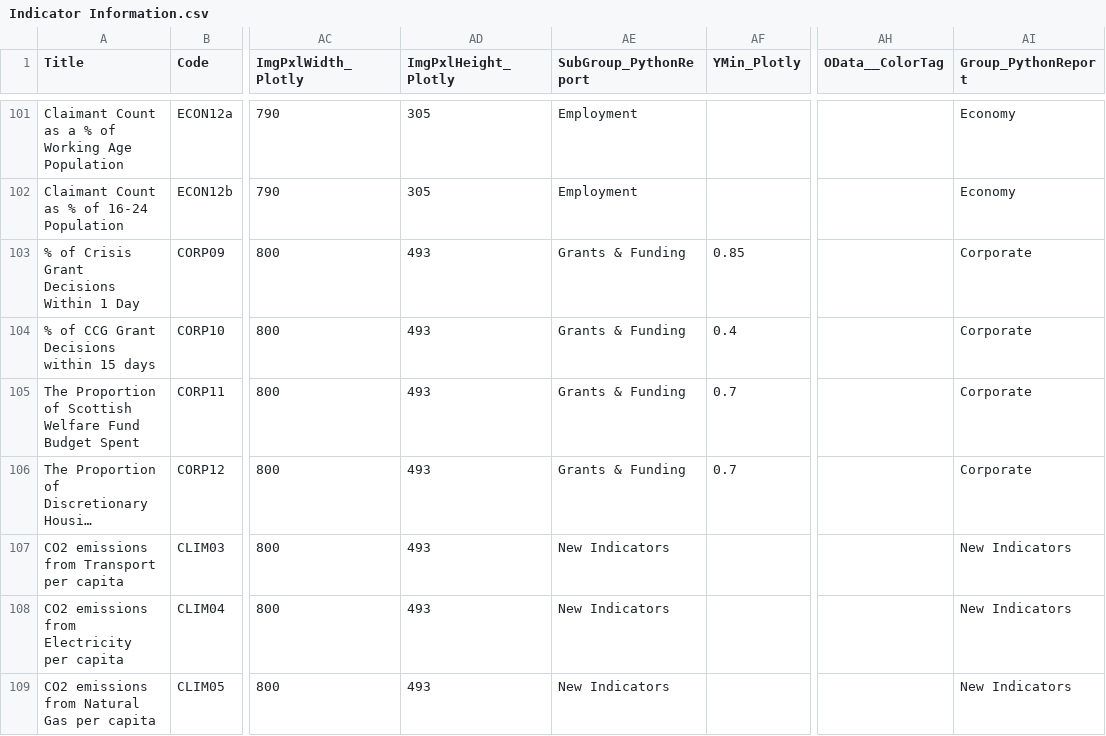
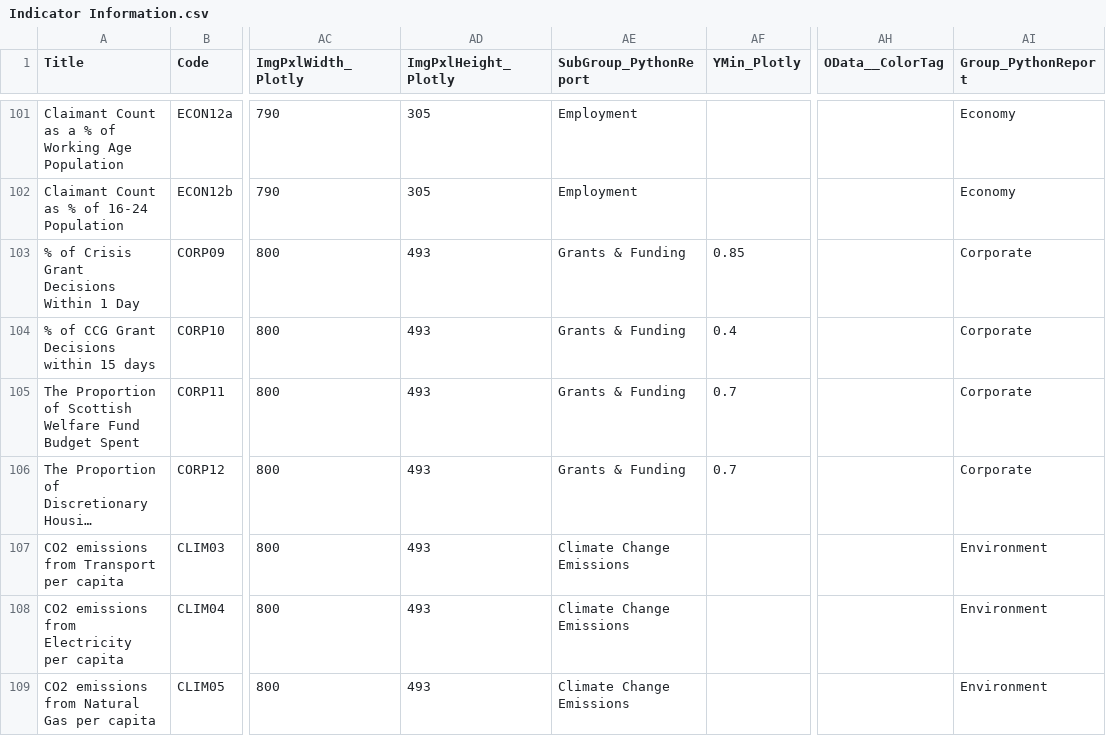
Before and after one commit to SC-TPP/LGBF, a CSV file: Data Files/Indicator Information.csv, drawn as a sheet; only a part is shown, gaps mark what is left out; long unchanged cells end in …; the diff names each change by its address in the sheet, - before the commit and + after, or states it on an @@ line.

Commit message:
Fixed sectioning for new indicators from last years release

```diff
--- a/Data Files/Indicator Information.csv
+++ b/Data Files/Indicator Information.csv
-AE107:AE109 (SubGroup_PythonReport): New Indicators
+AE107:AE109 (SubGroup_PythonReport): Climate Change Emissions
-AI107:AI109 (Group_PythonReport): New Indicators
+AI107:AI109 (Group_PythonReport): Environment
```
Also changed, not shown: 7 other files.
